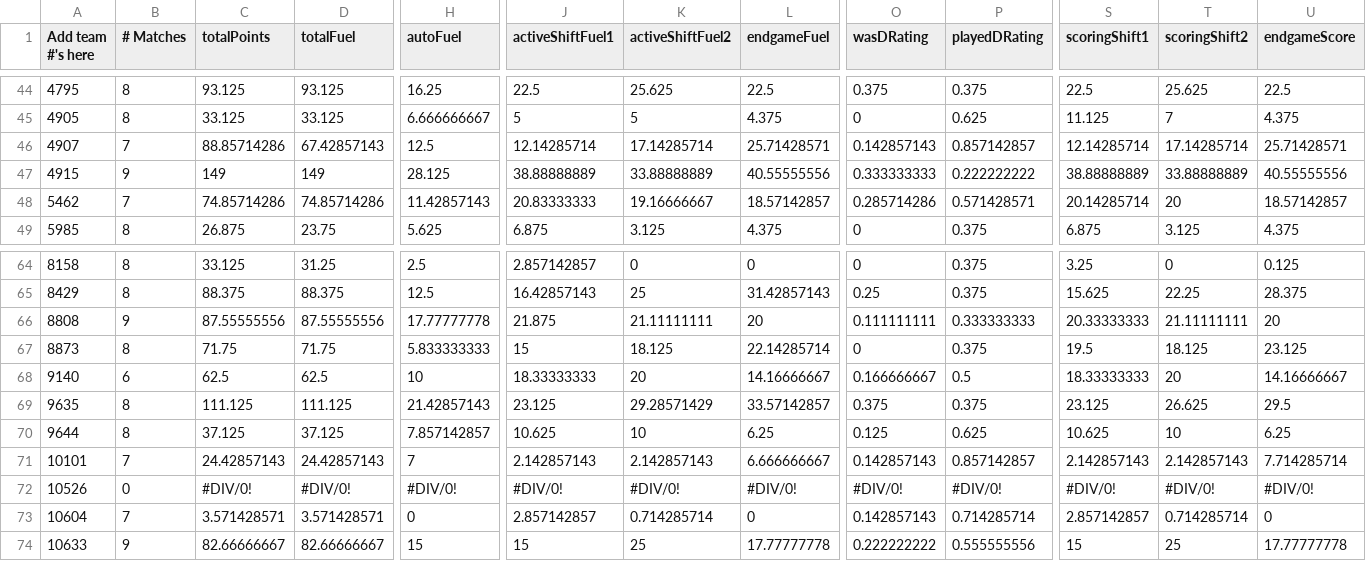
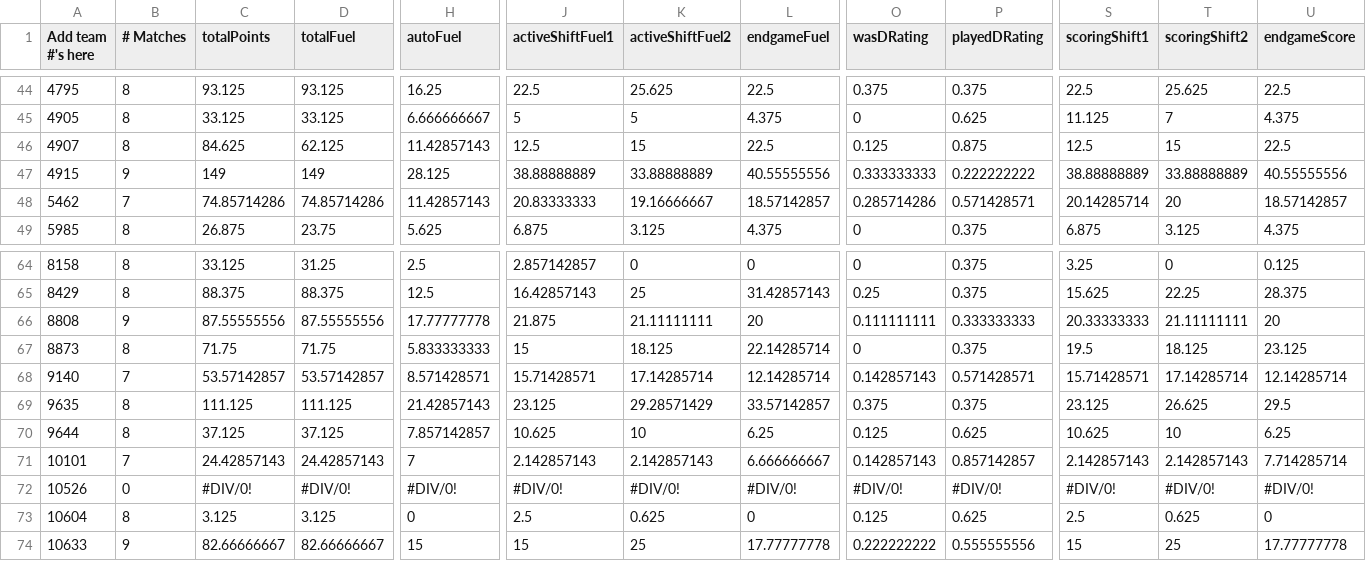
Before and after one commit to btmartin/btmartin.github.io, a CSV file: Scouting/ConsolidatedData.csv, drawn as a sheet; only a part is shown, gaps mark what is left out; the diff covers the shown part only; the diff names each change by its address in the sheet, - before the commit and + after, or states it on an @@ line.

```diff
--- a/Scouting/ConsolidatedData.csv
+++ b/Scouting/ConsolidatedData.csv
-B46 (# Matches): 7
+B46 (# Matches): 8
-C46 (totalPoints): 88.85714286
+C46 (totalPoints): 84.625
-D46 (totalFuel): 67.42857143
+D46 (totalFuel): 62.125
-H46 (autoFuel): 12.5
+H46 (autoFuel): 11.42857143
-J46 (activeShiftFuel1): 12.14285714
+J46 (activeShiftFuel1): 12.5
-K46 (activeShiftFuel2): 17.14285714
+K46 (activeShiftFuel2): 15
-L46 (endgameFuel): 25.71428571
+L46 (endgameFuel): 22.5
-O46 (wasDRating): 0.142857143
+O46 (wasDRating): 0.125
-P46 (playedDRating): 0.857142857
+P46 (playedDRating): 0.875
-S46 (scoringShift1): 12.14285714
+S46 (scoringShift1): 12.5
-T46 (scoringShift2): 17.14285714
+T46 (scoringShift2): 15
-U46 (endgameScore): 25.71428571
+U46 (endgameScore): 22.5
-B68 (# Matches): 6
+B68 (# Matches): 7
-C68 (totalPoints): 62.5
+C68 (totalPoints): 53.57142857
-D68 (totalFuel): 62.5
+D68 (totalFuel): 53.57142857
-H68 (autoFuel): 10
+H68 (autoFuel): 8.571428571
-J68 (activeShiftFuel1): 18.33333333
+J68 (activeShiftFuel1): 15.71428571
-K68 (activeShiftFuel2): 20
+K68 (activeShiftFuel2): 17.14285714
-L68 (endgameFuel): 14.16666667
+L68 (endgameFuel): 12.14285714
-O68 (wasDRating): 0.166666667
+O68 (wasDRating): 0.142857143
-P68 (playedDRating): 0.5
+P68 (playedDRating): 0.571428571
-S68 (scoringShift1): 18.33333333
+S68 (scoringShift1): 15.71428571
-T68 (scoringShift2): 20
+T68 (scoringShift2): 17.14285714
-U68 (endgameScore): 14.16666667
+U68 (endgameScore): 12.14285714
-B73 (# Matches): 7
+B73 (# Matches): 8
-C73 (totalPoints): 3.571428571
+C73 (totalPoints): 3.125
-D73 (totalFuel): 3.571428571
+D73 (totalFuel): 3.125
-J73 (activeShiftFuel1): 2.857142857
+J73 (activeShiftFuel1): 2.5
-K73 (activeShiftFuel2): 0.714285714
+K73 (activeShiftFuel2): 0.625
-O73 (wasDRating): 0.142857143
+O73 (wasDRating): 0.125
-P73 (playedDRating): 0.714285714
+P73 (playedDRating): 0.625
-S73 (scoringShift1): 2.857142857
+S73 (scoringShift1): 2.5
-T73 (scoringShift2): 0.714285714
+T73 (scoringShift2): 0.625
```
Also changed, not shown: 59 edited cells elsewhere in this file, Scouting/ScoutingData.csv.
